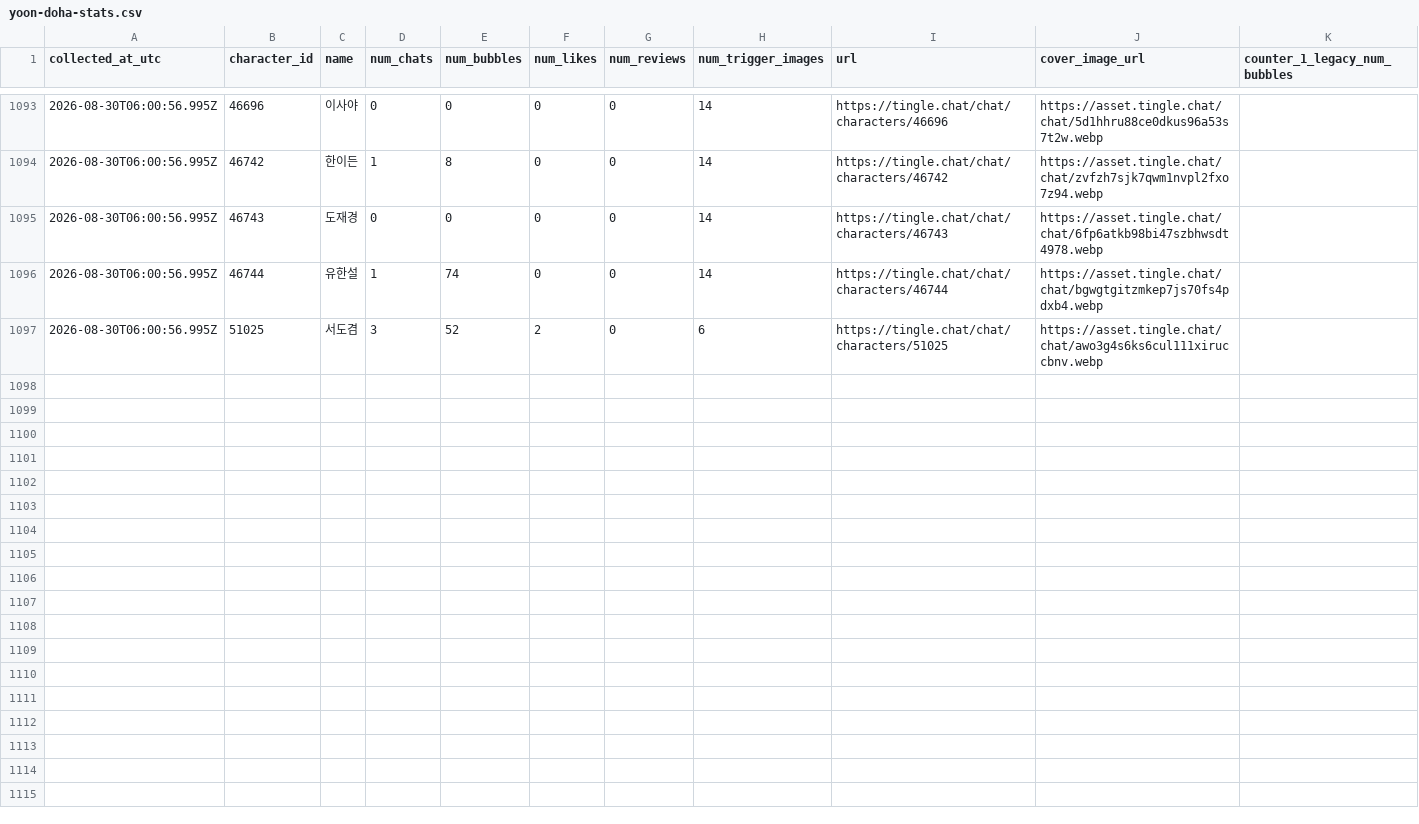
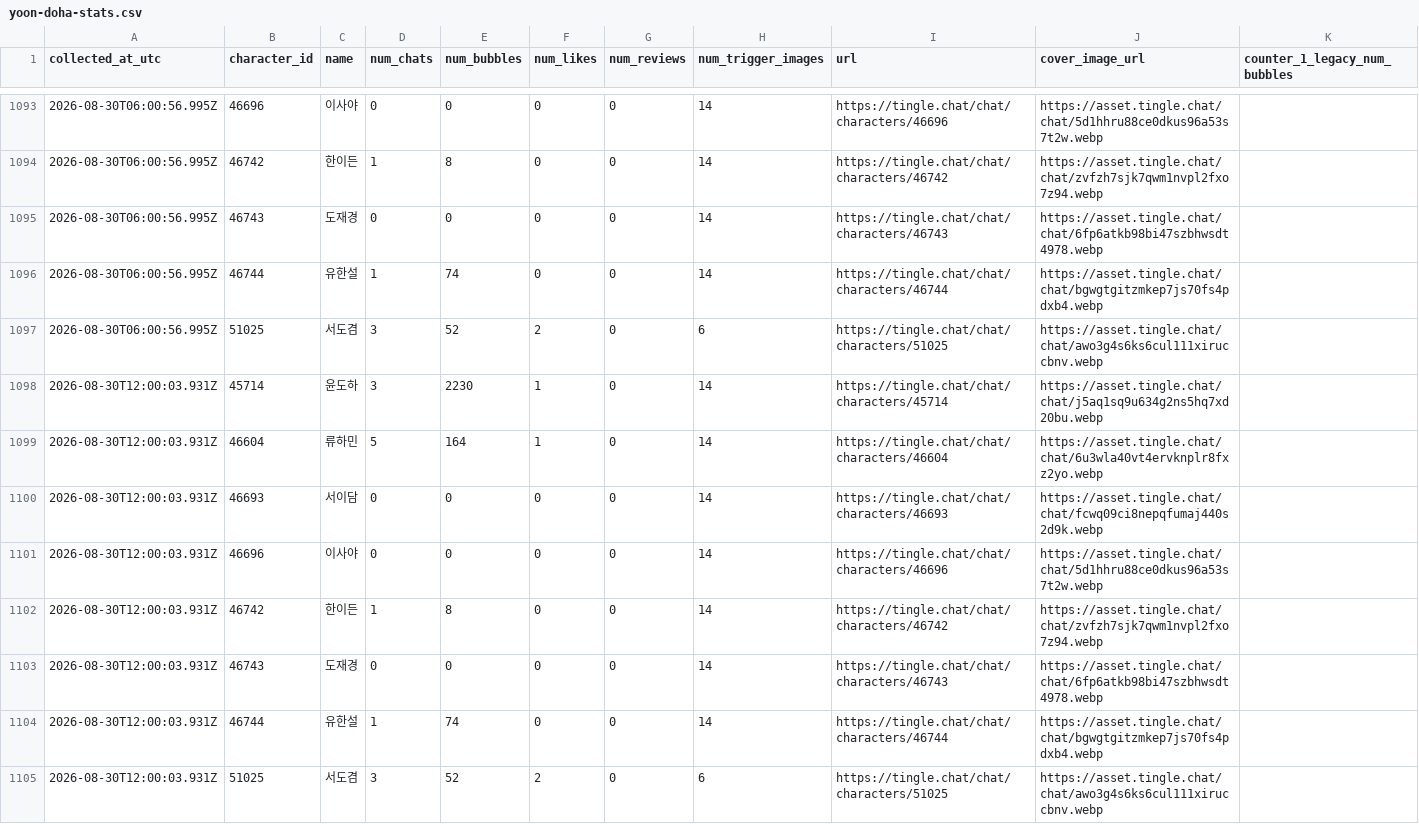
Before and after one commit to gdrpaul3-byte/yoon_doha_tracker, a CSV file: data/yoon-doha-stats.csv, drawn as a sheet; only a part is shown, gaps mark what is left out; rows hold the shown columns only; the diff names each change by its address in the sheet, - before the commit and + after, or states it on an @@ line.

Commit message:
Update public Tingle metrics

```diff
--- a/data/yoon-doha-stats.csv
+++ b/data/yoon-doha-stats.csv
+row 1098: 2026-08-30T12:00:03.931Z | 45714 | 윤도하 | 3 | 2230 | 1 | 0 | 14 | https://tingle.chat/chat/characters/45714 | https://asset.tingle.chat/chat/j5aq1sq9u634g2ns5hq7xd20bu.webp
+row 1099: 2026-08-30T12:00:03.931Z | 46604 | 류하민 | 5 | 164 | 1 | 0 | 14 | https://tingle.chat/chat/characters/46604 | https://asset.tingle.chat/chat/6u3wla40vt4ervknplr8fxz2yo.webp
+row 1100: 2026-08-30T12:00:03.931Z | 46693 | 서이담 | 0 | 0 | 0 | 0 | 14 | https://tingle.chat/chat/characters/46693 | https://asset.tingle.chat/chat/fcwq09ci8nepqfumaj440s2d9k.webp
+row 1101: 2026-08-30T12:00:03.931Z | 46696 | 이사야 | 0 | 0 | 0 | 0 | 14 | https://tingle.chat/chat/characters/46696 | https://asset.tingle.chat/chat/5d1hhru88ce0dkus96a53s7t2w.webp
+row 1102: 2026-08-30T12:00:03.931Z | 46742 | 한이든 | 1 | 8 | 0 | 0 | 14 | https://tingle.chat/chat/characters/46742 | https://asset.tingle.chat/chat/zvfzh7sjk7qwm1nvpl2fxo7z94.webp
+row 1103: 2026-08-30T12:00:03.931Z | 46743 | 도재경 | 0 | 0 | 0 | 0 | 14 | https://tingle.chat/chat/characters/46743 | https://asset.tingle.chat/chat/6fp6atkb98bi47szbhwsdt4978.webp
+row 1104: 2026-08-30T12:00:03.931Z | 46744 | 유한설 | 1 | 74 | 0 | 0 | 14 | https://tingle.chat/chat/characters/46744 | https://asset.tingle.chat/chat/bgwgtgitzmkep7js70fs4pdxb4.webp
+row 1105: 2026-08-30T12:00:03.931Z | 51025 | 서도겸 | 3 | 52 | 2 | 0 | 6 | https://tingle.chat/chat/characters/51025 | https://asset.tingle.chat/chat/awo3g4s6ks6cul111xiruccbnv.webp
```
Also changed, not shown: 2 other files.
